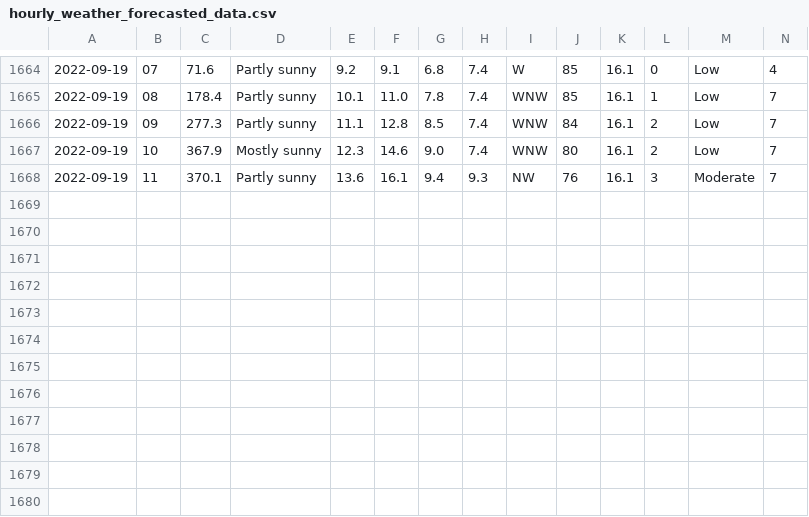
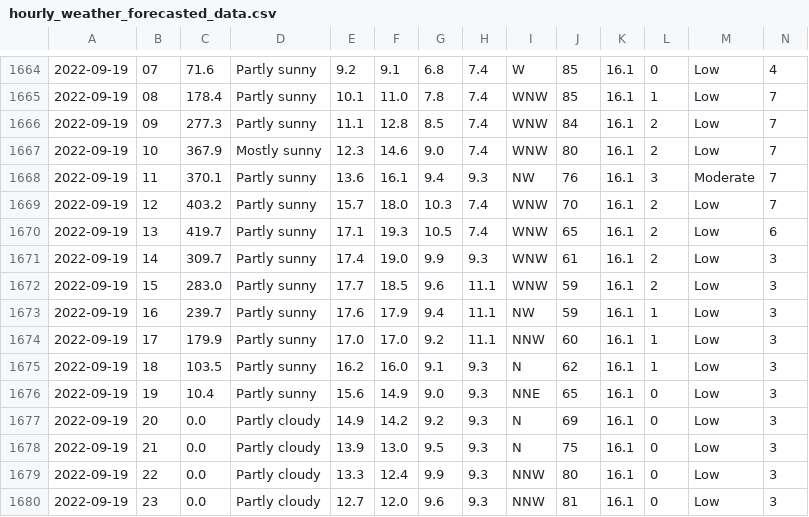
Before and after one commit to Mubeen31/solar-power-and-weather-data, a CSV file: hourly_weather_forecasted_data.csv, drawn as a sheet; only a part is shown, gaps mark what is left out; rows hold the shown columns only; the diff names each change by its address in the sheet, - before the commit and + after, or states it on an @@ line.

```diff
--- a/hourly_weather_forecasted_data.csv
+++ b/hourly_weather_forecasted_data.csv
+row 1669: 2022-09-19 | 12 | 403.2 | Partly sunny | 15.7 | 18.0 | 10.3 | 7.4 | WNW | 70 | 16.1 | 2 | Low | 7
+row 1670: 2022-09-19 | 13 | 419.7 | Partly sunny | 17.1 | 19.3 | 10.5 | 7.4 | WNW | 65 | 16.1 | 2 | Low | 6
+row 1671: 2022-09-19 | 14 | 309.7 | Partly sunny | 17.4 | 19.0 | 9.9 | 9.3 | WNW | 61 | 16.1 | 2 | Low | 3
+row 1672: 2022-09-19 | 15 | 283.0 | Partly sunny | 17.7 | 18.5 | 9.6 | 11.1 | WNW | 59 | 16.1 | 2 | Low | 3
+row 1673: 2022-09-19 | 16 | 239.7 | Partly sunny | 17.6 | 17.9 | 9.4 | 11.1 | NW | 59 | 16.1 | 1 | Low | 3
+row 1674: 2022-09-19 | 17 | 179.9 | Partly sunny | 17.0 | 17.0 | 9.2 | 11.1 | NNW | 60 | 16.1 | 1 | Low | 3
+row 1675: 2022-09-19 | 18 | 103.5 | Partly sunny | 16.2 | 16.0 | 9.1 | 9.3 | N | 62 | 16.1 | 1 | Low | 3
+row 1676: 2022-09-19 | 19 | 10.4 | Partly sunny | 15.6 | 14.9 | 9.0 | 9.3 | NNE | 65 | 16.1 | 0 | Low | 3
+row 1677: 2022-09-19 | 20 | 0.0 | Partly cloudy | 14.9 | 14.2 | 9.2 | 9.3 | N | 69 | 16.1 | 0 | Low | 3
+row 1678: 2022-09-19 | 21 | 0.0 | Partly cloudy | 13.9 | 13.0 | 9.5 | 9.3 | N | 75 | 16.1 | 0 | Low | 3
+row 1679: 2022-09-19 | 22 | 0.0 | Partly cloudy | 13.3 | 12.4 | 9.9 | 9.3 | NNW | 80 | 16.1 | 0 | Low | 3
+row 1680: 2022-09-19 | 23 | 0.0 | Partly cloudy | 12.7 | 12.0 | 9.6 | 9.3 | NNW | 81 | 16.1 | 0 | Low | 3
```
Also changed, not shown: daily_weather_forecasted_data.csv.
